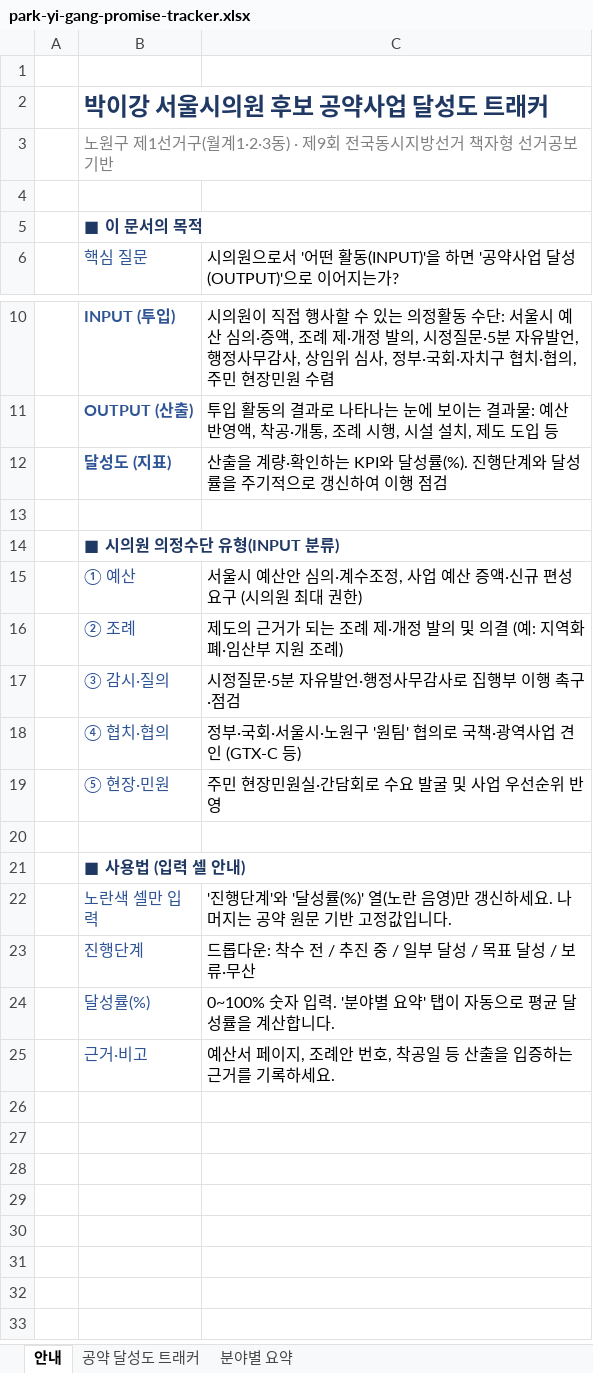
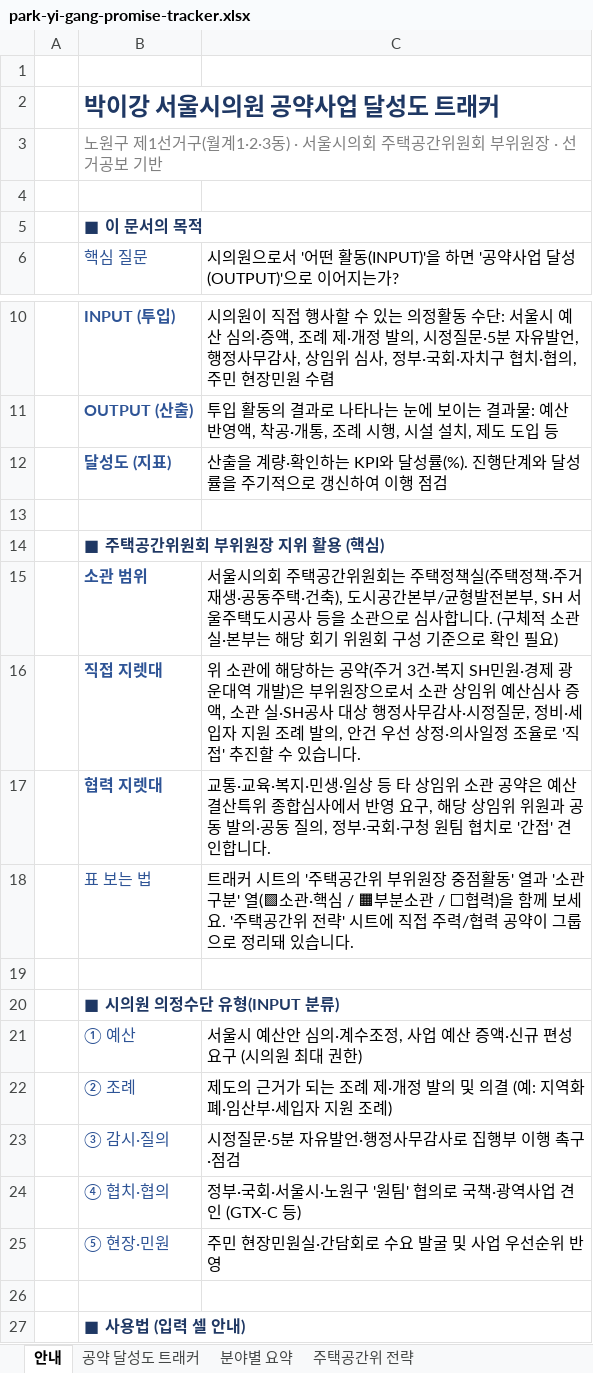
Before and after one commit to a01026886152-prog/solidarity-intelligence-wiki, an Excel workbook: wiki/field-notes/park-yi-gang-promise-tracker.xlsx, sheet 안내, drawn as a sheet; only a part is shown, gaps mark what is left out; the shorter side is filled out with more unchanged rows; values as stored, in another font and other column widths than the file's, no borders; addresses are those after the commit; the diff names each change by its address in the sheet, - before the commit and + after, or states it on an @@ line.

```diff
--- a/wiki/field-notes/park-yi-gang-promise-tracker.xlsx (sheet 안내)
+++ b/wiki/field-notes/park-yi-gang-promise-tracker.xlsx (sheet 안내)
+sheet tab: 주택공간위 전략
-B2: 박이강 서울시의원 후보 공약사업 달성도 트래커
+B2: 박이강 서울시의원 공약사업 달성도 트래커
-B3: …1·2·3동) · 제9회 전국동시지방선거 책자형 선거공보…
+B3: …1·2·3동) · 서울시의회 주택공간위원회 부위원장 · 선거공보…
+row 14:  | ■ 주택공간위원회 부위원장 지위 활용 (핵심)
+row 15:  | 소관 범위 | 서울시의회 주택공간위원회는 주택정책실(주택정책·주거재생·공동주택·건축), 도시공간본부/균형발전본부, SH 서울주택도시공사 등을 소관으로 심사합니다. (구체적 소관 실·본부는 해당 회기 위원회 구성 기준으로 확인 필요)
+row 16:  | 직접 지렛대 | 위 소관에 해당하는 공약(주거 3건·복지 SH민원·경제 광운대역 개발)은 부위원장으로서 소관 상임위 예산심사 증액, 소관 실·SH공사 대상 행정사무감사·시정질문, 정비·세입자 지원 조례 발의, 안건 우선 상정·의사일정 조율로 '직접' 추진할 수 있습니다.
+row 17:  | 협력 지렛대 | 교통·교육·복지·민생·일상 등 타 상임위 소관 공약은 예산결산특위 종합심사에서 반영 요구, 해당 상임위 위원과 공동 발의·공동 질의, 정부·국회·구청 원팀 협치로 '간접' 견인합니다.
+row 18:  | 표 보는 법 | 트래커 시트의 '주택공간위 부위원장 중점활동' 열과 '소관구분' 열(🟩소관·핵심 / 🟧부분소관 / ⬜협력)을 함께 보세요. '주택공간위 전략' 시트에 직접 주력/협력 공약이 그룹으로 정리돼 있습니다.
+row 19: (empty)
-C22: …·임산부 지원…
+C22: …·임산부·세입자 지원…
```
Also changed, not shown: sheet 공약 달성도 트래커, formulas that keep their value, 1 other file.
